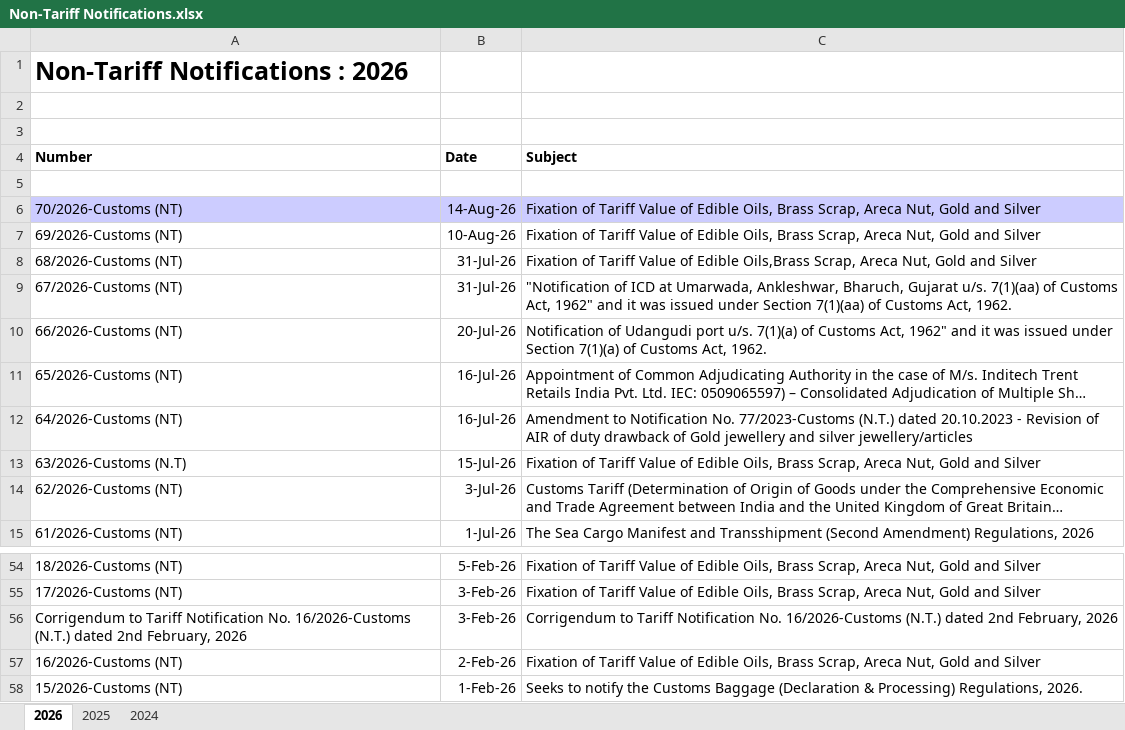
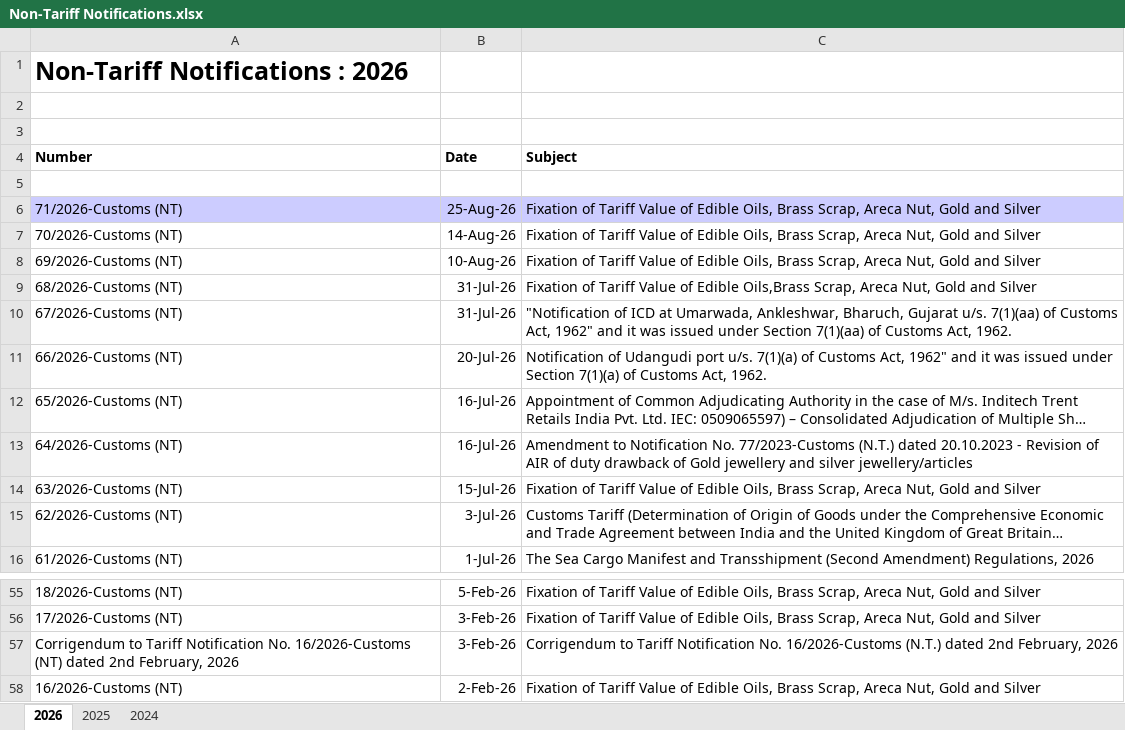
Before and after one commit to omkar404/eximinq-global-connection, an Excel workbook: backend/PDF_DOC/CBIC/Notifications/Non-Tariff/Non-Tariff Notifications.xlsx, sheet 2026, drawn as a sheet; only a part is shown, gaps mark what is left out; the shorter side is filled out with more unchanged rows; long unchanged cells end in …; values as stored, in another font and other column widths than the file's, no borders; addresses are those after the commit; the diff names each change by its address in the sheet, - before the commit and + after, or states it on an @@ line.

```diff
--- a/backend/PDF_DOC/CBIC/Notifications/Non-Tariff/Non-Tariff Notifications.xlsx (sheet 2026)
+++ b/backend/PDF_DOC/CBIC/Notifications/Non-Tariff/Non-Tariff Notifications.xlsx (sheet 2026)
+row 6: 71/2026-Customs (NT) | 25-Aug-26 | Fixation of Tariff Value of Edible Oils, Brass Scrap, Areca Nut, Gold and Silver
-A7:C7 fill: #CCCCFF
+A7:C7 fill: none
-A14 (Number): 63/2026-Customs (N.T)
+A14 (Number): 63/2026-Customs (NT)
-A57 (Number): …No. 16/2026-Customs (N.T.) dated 2nd…
+A57 (Number): …No. 16/2026-Customs (NT) dated 2nd…
```
Also changed, not shown: backend/PDF_DOC/CBIC/Notifications/Anti-Dumping Duty/Anti-Dumping Duty Notifications.xlsx, 2 other files.
